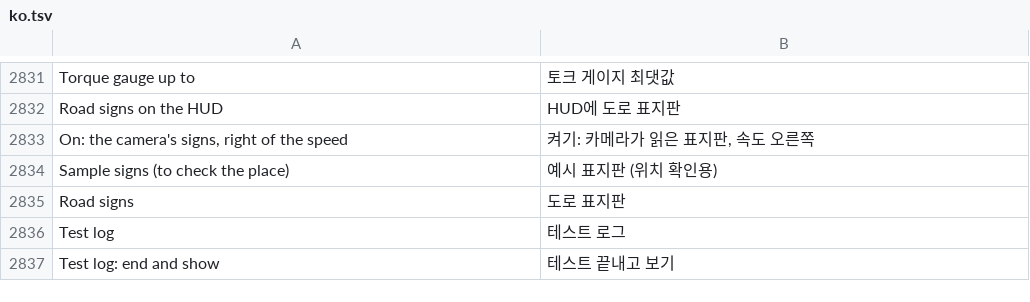
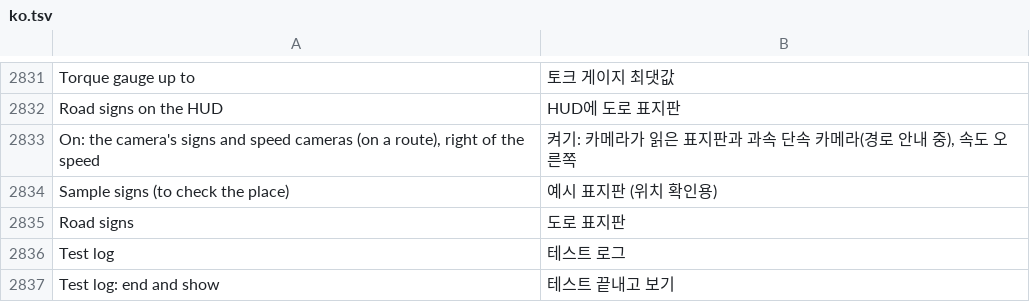
Before and after one commit to akakingj/myapp-cluster, a TSV file: kit/runtime/locales/ko.tsv, drawn as a sheet; only a part is shown, gaps mark what is left out.

```diff
--- a/kit/runtime/locales/ko.tsv
+++ b/kit/runtime/locales/ko.tsv
@@ -2832,3 +2832,3 @@ Torque gauge up to	토크 게이지 최댓값
 Road signs on the HUD	HUD에 도로 표지판
-On: the camera's signs, right of the speed	켜기: 카메라가 읽은 표지판, 속도 오른쪽
+On: the camera's signs and speed cameras (on a route), right of the speed	켜기: 카메라가 읽은 표지판과 과속 단속 카메라(경로 안내 중), 속도 오른쪽
 Sample signs (to check the place)	예시 표지판 (위치 확인용)
```
Also changed, not shown: 30 other files.
